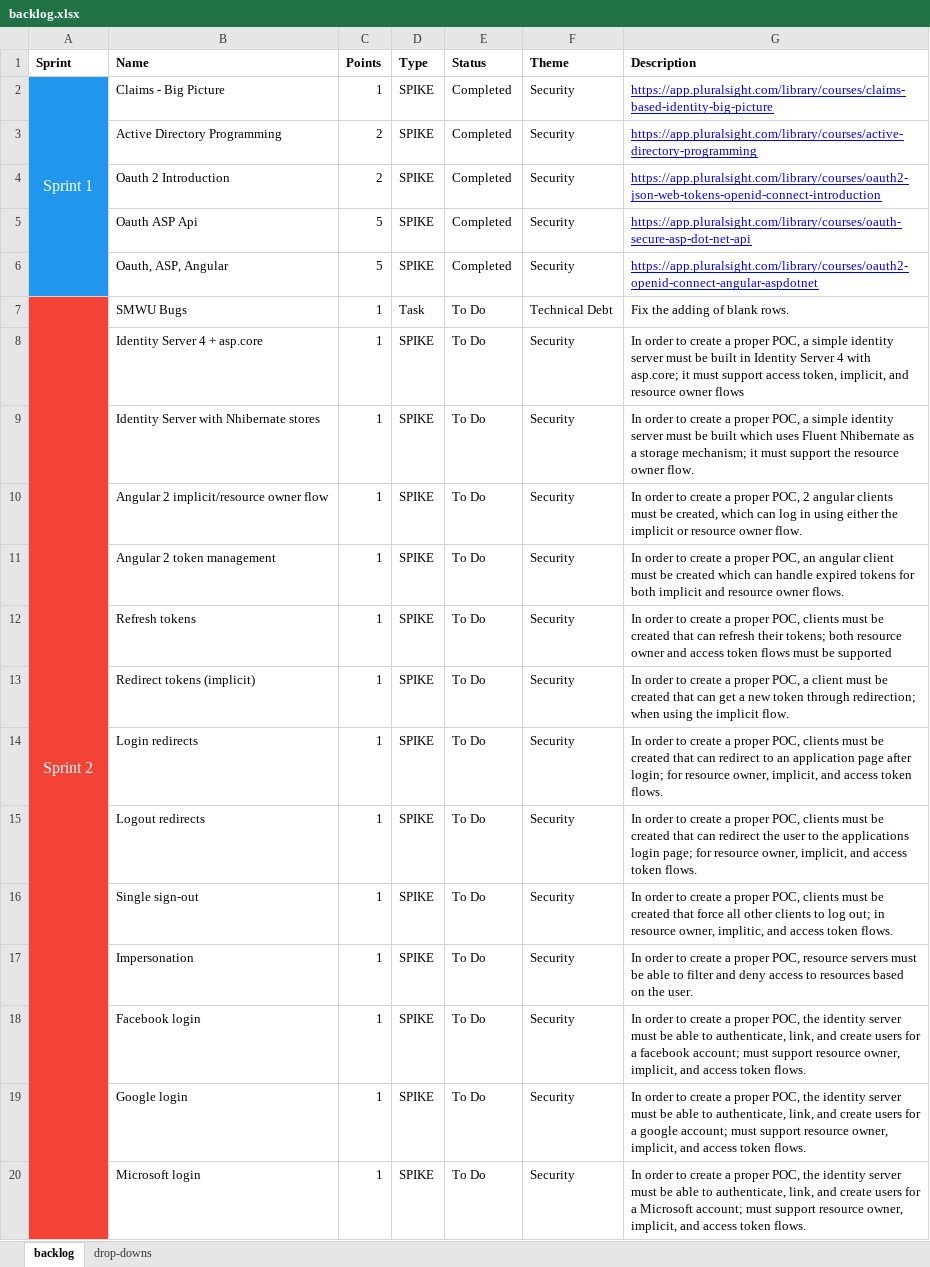
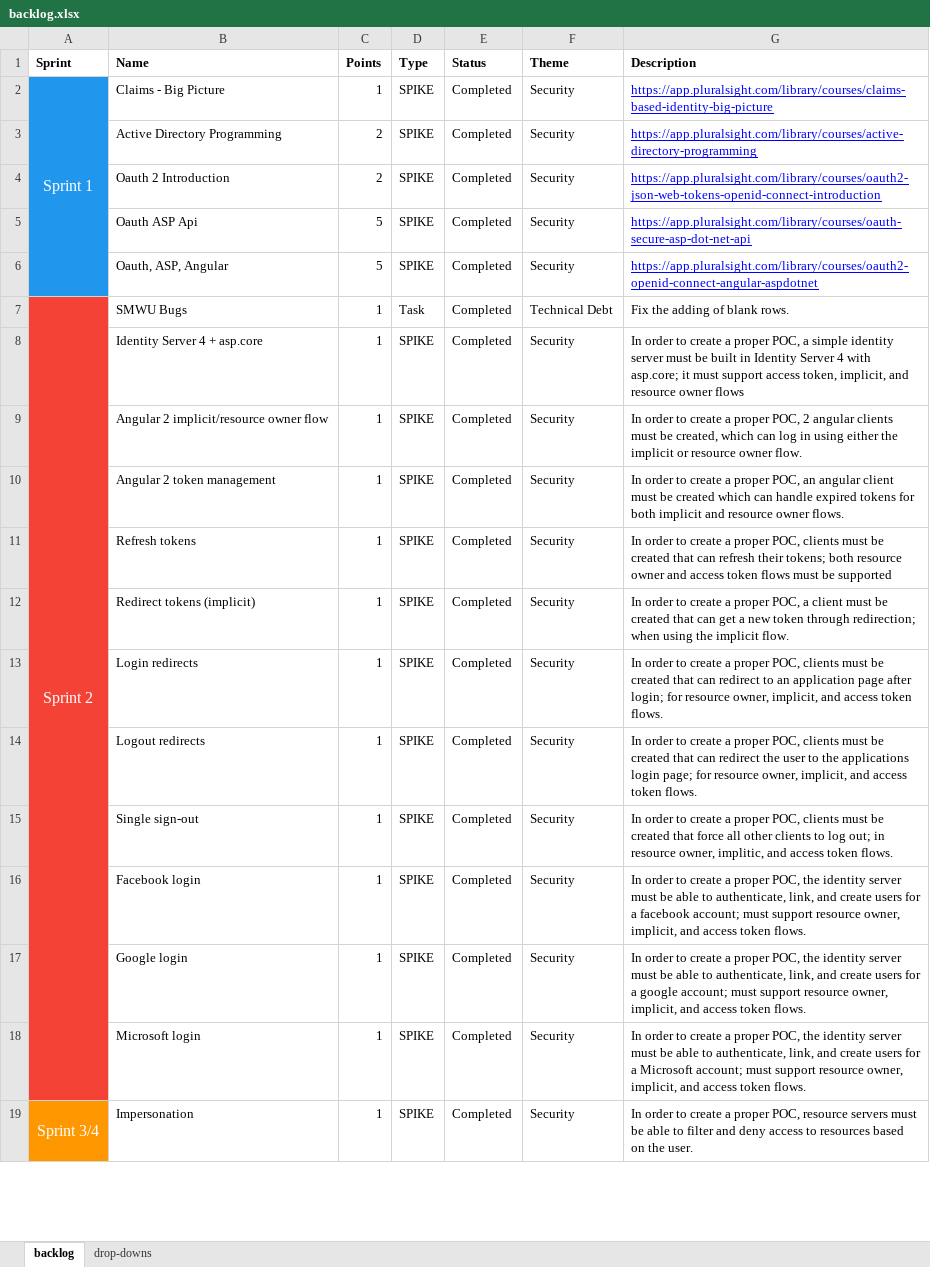
Before and after one commit to jonathanburrows/lavalav-legacy, an Excel workbook: docs/backlog.xlsx, sheet backlog, drawn as a sheet; only a part is shown; values as stored, in another font and other column widths than the file's, no borders; removed rows and columns are numbered as before the commit, all else as after; the diff covers the shown part only; the diff names each change by its address in the sheet, - before the commit and + after, or states it on an @@ line.

Commit message:
updating backlog

```diff
--- a/docs/backlog.xlsx (sheet backlog)
+++ b/docs/backlog.xlsx (sheet backlog)
-A7:A23 merged
+A7:A18 merged
-E7:E8 (Status): To Do
+E7:E8 (Status): Completed
-row 9:  | Identity Server with Nhibernate stores | 1 | SPIKE | To Do | Security | In order to create a proper POC, a simple identity server must be built which uses Fluent Nhibernate as a storage mechanism; it must support the resource owner flow.
-E9:E15 (Status): To Do
+E9:E15 (Status): Completed
-row 17:  | Impersonation | 1 | SPIKE | To Do | Security | In order to create a proper POC, resource servers must be able to filter and deny access to resources based on the user.
-E16:E18 (Status): To Do
+E16:E18 (Status): Completed
+row 19: Sprint 3/4 | Impersonation | 1 | SPIKE | Completed | Security | In order to create a proper POC, resource servers must be able to filter and deny access to resources based on the user.
```
Also changed, not shown: 71 added rows, 3 edited cells and cell formats elsewhere in this sheet, sheet drop-downs.
